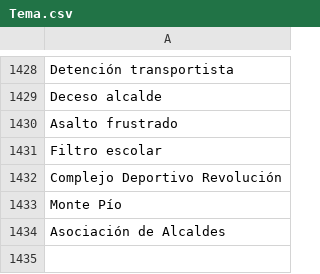
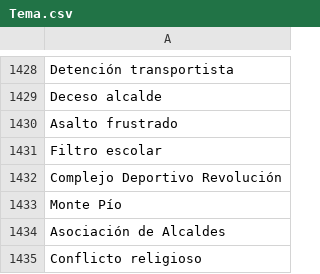
Before and after one commit to thelonious9/radio, a CSV file: Tema.csv, drawn as a sheet; only a part is shown, gaps mark what is left out.

Commit message:
Agrego Conflicto religioso

```diff
--- a/Tema.csv
+++ b/Tema.csv
@@ -1434 +1434,2 @@ Monte Pío
 Asociación de Alcaldes
+Conflicto religioso
```
